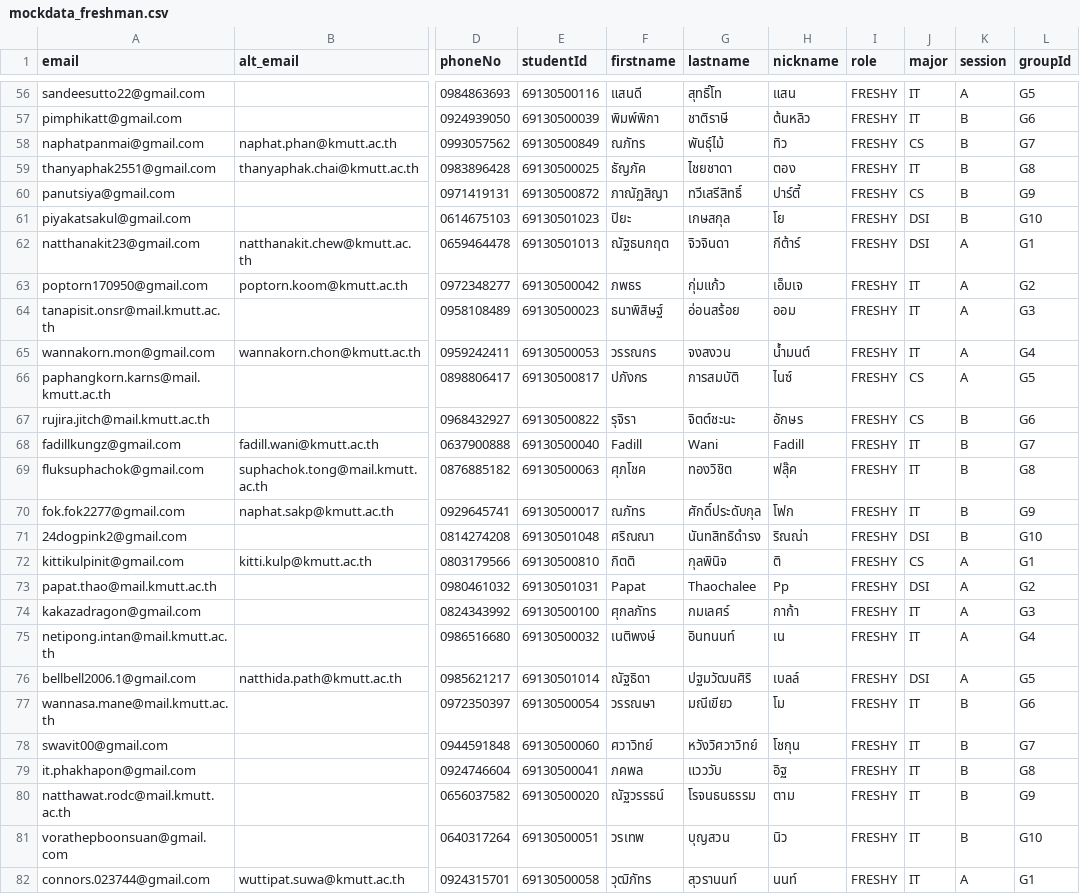
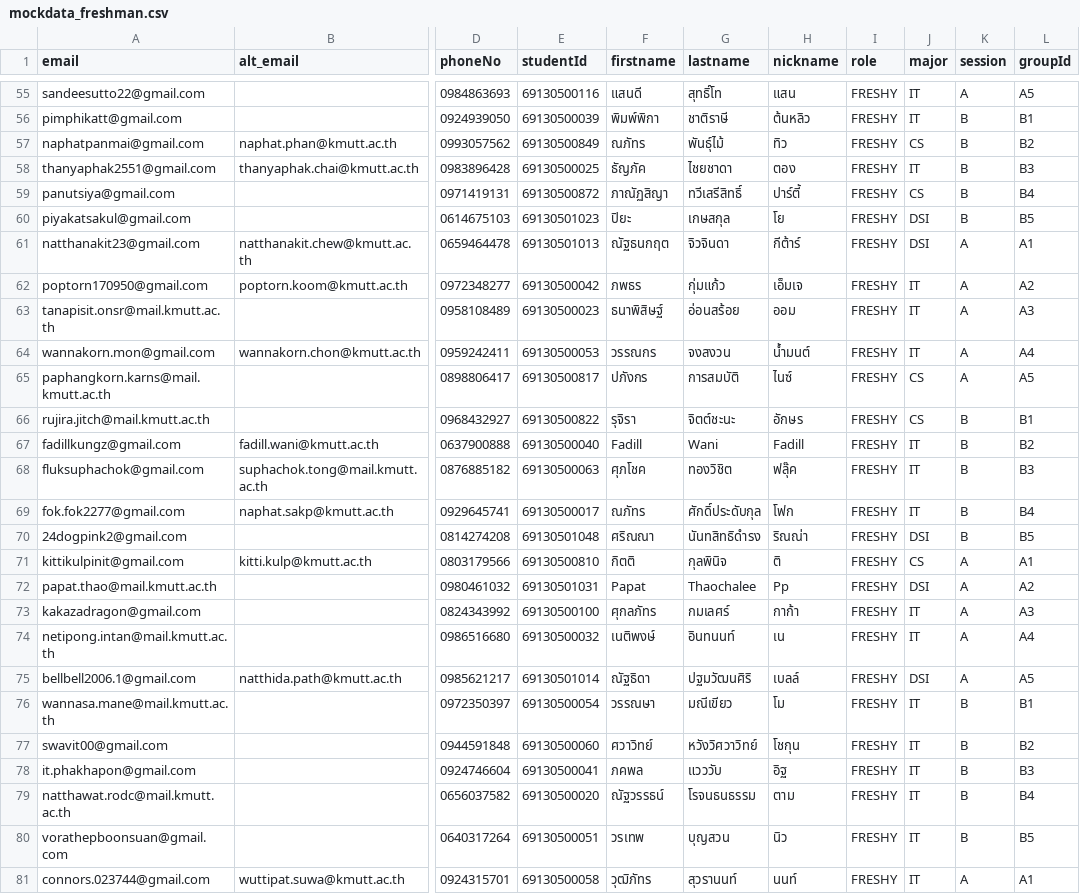
Before and after one commit to sit-origin-3/sit-origin-3-api, a CSV file: prisma/mockdata_freshman.csv, drawn as a sheet; only a part is shown, gaps mark what is left out; addresses are those after the commit; the diff covers the shown part only; the diff names each change by its address in the sheet, - before the commit and + after, or states it on an @@ line.

```diff
--- a/prisma/mockdata_freshman.csv
+++ b/prisma/mockdata_freshman.csv
-L55 (groupId): G5
+L55 (groupId): A5
-L56 (groupId): G6
+L56 (groupId): B1
-L57 (groupId): G7
+L57 (groupId): B2
-L58 (groupId): G8
+L58 (groupId): B3
-L59 (groupId): G9
+L59 (groupId): B4
-L60 (groupId): G10
+L60 (groupId): B5
-L61 (groupId): G1
+L61 (groupId): A1
-L62 (groupId): G2
+L62 (groupId): A2
-L63 (groupId): G3
+L63 (groupId): A3
-L64 (groupId): G4
+L64 (groupId): A4
-L65 (groupId): G5
+L65 (groupId): A5
-L66 (groupId): G6
+L66 (groupId): B1
-L67 (groupId): G7
+L67 (groupId): B2
-L68 (groupId): G8
+L68 (groupId): B3
-L69 (groupId): G9
+L69 (groupId): B4
-L70 (groupId): G10
+L70 (groupId): B5
-L71 (groupId): G1
+L71 (groupId): A1
-L72 (groupId): G2
+L72 (groupId): A2
-L73 (groupId): G3
+L73 (groupId): A3
-L74 (groupId): G4
+L74 (groupId): A4
-L75 (groupId): G5
+L75 (groupId): A5
-L76 (groupId): G6
+L76 (groupId): B1
-L77 (groupId): G7
+L77 (groupId): B2
-L78 (groupId): G8
+L78 (groupId): B3
-L79 (groupId): G9
+L79 (groupId): B4
-L80 (groupId): G10
+L80 (groupId): B5
-L81 (groupId): G1
+L81 (groupId): A1
```
Also changed, not shown: 1 removed row and 132 edited cells elsewhere in this file, 6 other files.
